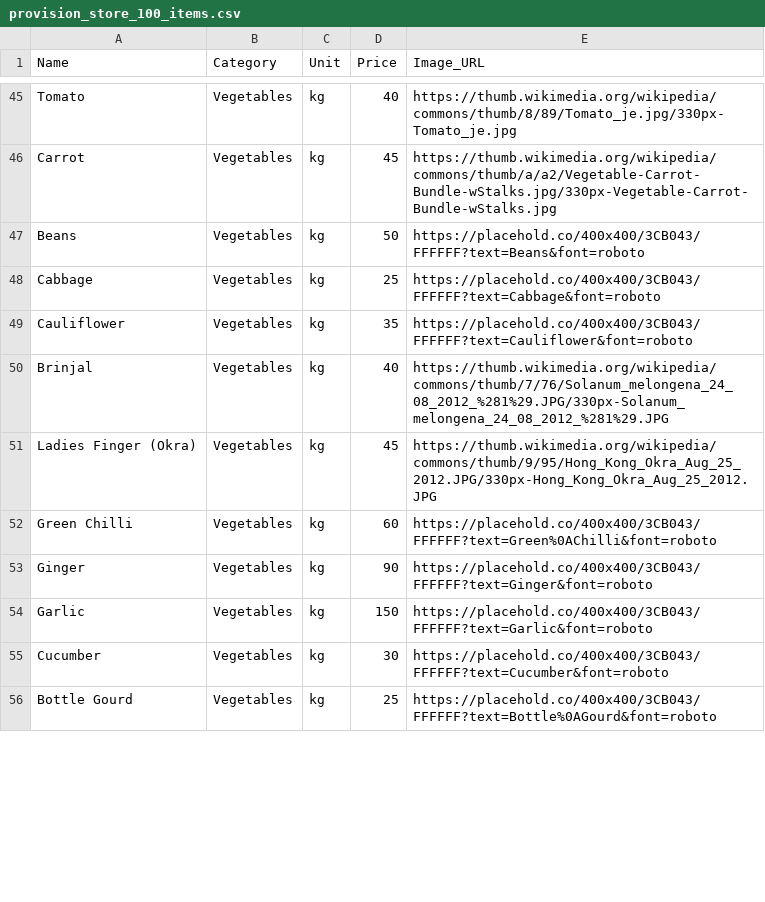
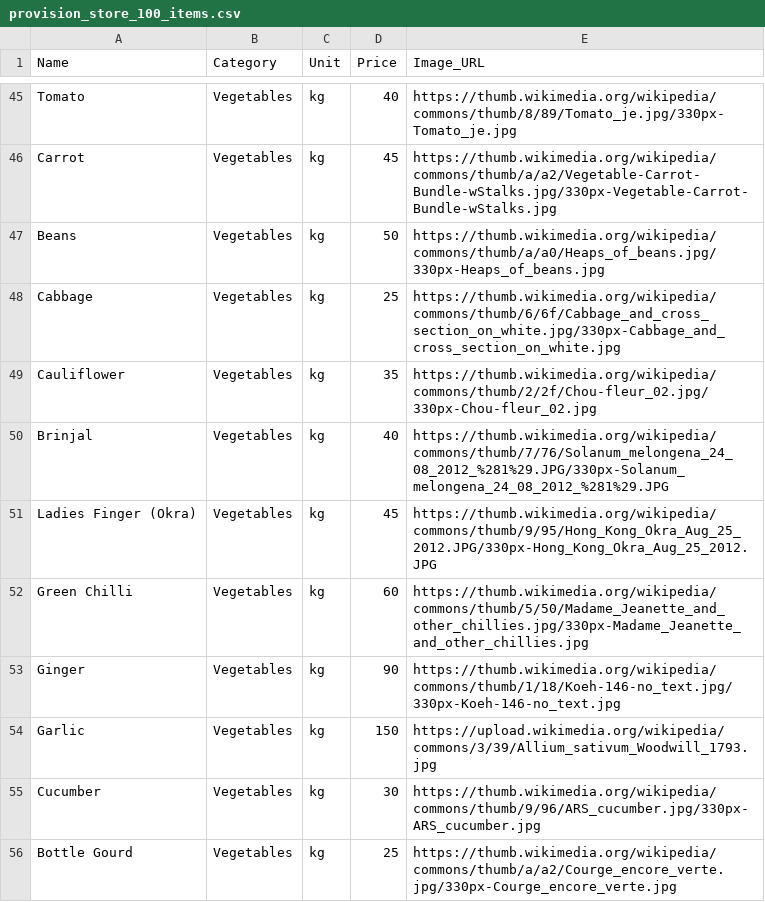
Before and after one commit to ganeshramanan/shopcart, a CSV file: sample_data/provision_store_100_items.csv, drawn as a sheet; only a part is shown, gaps mark what is left out; the diff covers the shown part only.

Commit message:
Retry logic for image fetch: 101/104 items now have real photos (up from 79)

```diff
--- a/sample_data/provision_store_100_items.csv
+++ b/sample_data/provision_store_100_items.csv
@@ -46,11 +46,11 @@ Tomato,Vegetables,kg,40,https://thumb.wikimedia.org/wikipedia/commons/thumb/8/89
 Carrot,Vegetables,kg,45,https://thumb.wikimedia.org/wikipedia/commons/thumb/a/a2/Vegetable-Carrot-Bundle-wStalks.jpg/330px-Vegetable-Carrot-Bundle-wStalks.jpg
-Beans,Vegetables,kg,50,https://placehold.co/400x400/3CB043/FFFFFF?text=Beans&font=roboto
-Cabbage,Vegetables,kg,25,https://placehold.co/400x400/3CB043/FFFFFF?text=Cabbage&font=roboto
-Cauliflower,Vegetables,kg,35,https://placehold.co/400x400/3CB043/FFFFFF?text=Cauliflower&font=roboto
+Beans,Vegetables,kg,50,https://thumb.wikimedia.org/wikipedia/commons/thumb/a/a0/Heaps_of_beans.jpg/330px-Heaps_of_beans.jpg
+Cabbage,Vegetables,kg,25,https://thumb.wikimedia.org/wikipedia/commons/thumb/6/6f/Cabbage_and_cross_section_on_white.jpg/330px-Cabbage_and_cross_section_on_white.jpg
+Cauliflower,Vegetables,kg,35,https://thumb.wikimedia.org/wikipedia/commons/thumb/2/2f/Chou-fleur_02.jpg/330px-Chou-fleur_02.jpg
 Brinjal,Vegetables,kg,40,https://thumb.wikimedia.org/wikipedia/commons/thumb/7/76/Solanum_melongena_24_08_2012_%281%29.JPG/330px-Solanum_melongena_24_08_2012_%281%29.JPG
 Ladies Finger (Okra),Vegetables,kg,45,https://thumb.wikimedia.org/wikipedia/commons/thumb/9/95/Hong_Kong_Okra_Aug_25_2012.JPG/330px-Hong_Kong_Okra_Aug_25_2012.JPG
-Green Chilli,Vegetables,kg,60,https://placehold.co/400x400/3CB043/FFFFFF?text=Green%0AChilli&font=roboto
-Ginger,Vegetables,kg,90,https://placehold.co/400x400/3CB043/FFFFFF?text=Ginger&font=roboto
-Garlic,Vegetables,kg,150,https://placehold.co/400x400/3CB043/FFFFFF?text=Garlic&font=roboto
-Cucumber,Vegetables,kg,30,https://placehold.co/400x400/3CB043/FFFFFF?text=Cucumber&font=roboto
-Bottle Gourd,Vegetables,kg,25,https://placehold.co/400x400/3CB043/FFFFFF?text=Bottle%0AGourd&font=roboto
+Green Chilli,Vegetables,kg,60,https://thumb.wikimedia.org/wikipedia/commons/thumb/5/50/Madame_Jeanette_and_other_chillies.jpg/330px-Madame_Jeanette_and_other_chillies.jpg
+Ginger,Vegetables,kg,90,https://thumb.wikimedia.org/wikipedia/commons/thumb/1/18/Koeh-146-no_text.jpg/330px-Koeh-146-no_text.jpg
+Garlic,Vegetables,kg,150,https://upload.wikimedia.org/wikipedia/commons/3/39/Allium_sativum_Woodwill_1793.jpg
+Cucumber,Vegetables,kg,30,https://thumb.wikimedia.org/wikipedia/commons/thumb/9/96/ARS_cucumber.jpg/330px-ARS_cucumber.jpg
+Bottle Gourd,Vegetables,kg,25,https://thumb.wikimedia.org/wikipedia/commons/thumb/a/a2/Courge_encore_verte.jpg/330px-Courge_encore_verte.jpg
```
Also changed, not shown: 14 edited cells elsewhere in this file, 1 other file.
